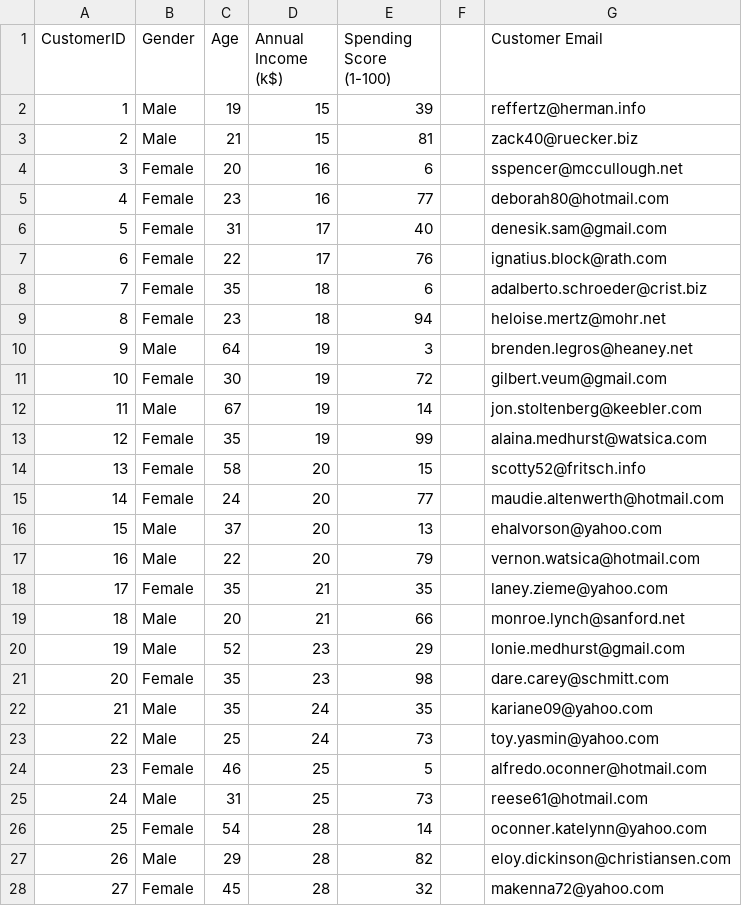
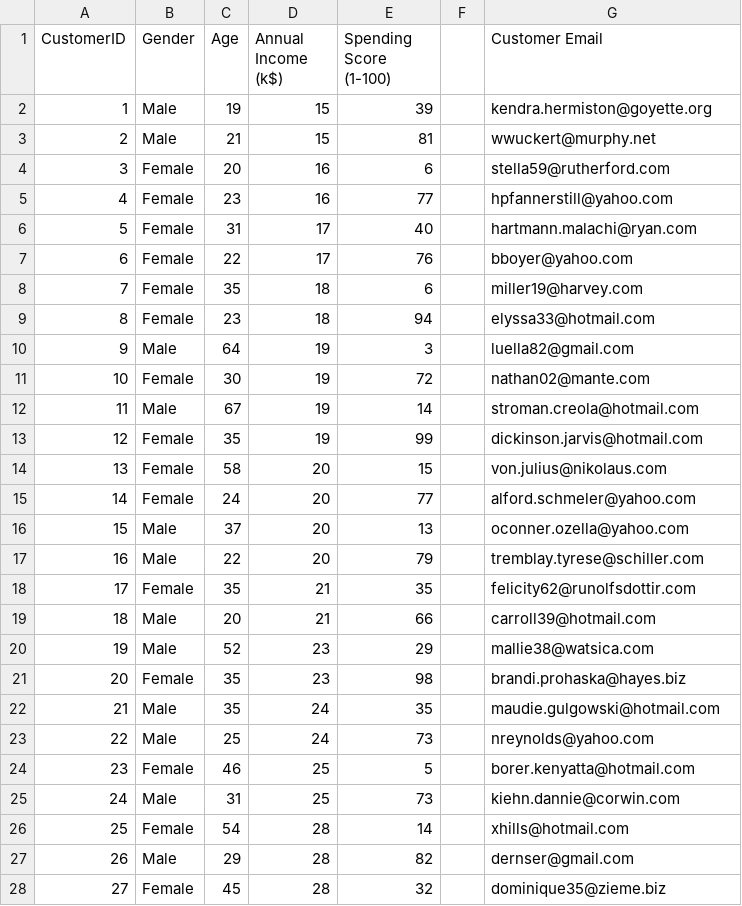
Before and after one commit to sonalidev1/data, a CSV file: Mall_Customers_with_emailsAEPsept15.csv, drawn as a sheet; only a part is shown; the diff covers the shown part only.

Commit message:
Add files via upload

```diff
--- a/Mall_Customers_with_emailsAEPsept15.csv
+++ b/Mall_Customers_with_emailsAEPsept15.csv
@@ -1,28 +1,28 @@
 CustomerID,Gender,Age,Annual Income (k$),Spending Score (1-100),,Customer Email
-1,Male,19,15,39,,reffertz@herman.info
-2,Male,21,15,81,,zack40@ruecker.biz
-3,Female,20,16,6,,sspencer@mccullough.net
-4,Female,23,16,77,,deborah80@hotmail.com
-5,Female,31,17,40,,denesik.sam@gmail.com
-6,Female,22,17,76,,ignatius.block@rath.com
-7,Female,35,18,6,,adalberto.schroeder@crist.biz
-8,Female,23,18,94,,heloise.mertz@mohr.net
-9,Male,64,19,3,,brenden.legros@heaney.net
-10,Female,30,19,72,,gilbert.veum@gmail.com
-11,Male,67,19,14,,jon.stoltenberg@keebler.com
-12,Female,35,19,99,,alaina.medhurst@watsica.com
-13,Female,58,20,15,,scotty52@fritsch.info
-14,Female,24,20,77,,maudie.altenwerth@hotmail.com
-15,Male,37,20,13,,ehalvorson@yahoo.com
-16,Male,22,20,79,,vernon.watsica@hotmail.com
-17,Female,35,21,35,,laney.zieme@yahoo.com
-18,Male,20,21,66,,monroe.lynch@sanford.net
-19,Male,52,23,29,,lonie.medhurst@gmail.com
-20,Female,35,23,98,,dare.carey@schmitt.com
-21,Male,35,24,35,,kariane09@yahoo.com
-22,Male,25,24,73,,toy.yasmin@yahoo.com
-23,Female,46,25,5,,alfredo.oconner@hotmail.com
-24,Male,31,25,73,,reese61@hotmail.com
-25,Female,54,28,14,,oconner.katelynn@yahoo.com
-26,Male,29,28,82,,eloy.dickinson@christiansen.com
-27,Female,45,28,32,,makenna72@yahoo.com
+1,Male,19,15,39,,kendra.hermiston@goyette.org
+2,Male,21,15,81,,wwuckert@murphy.net
+3,Female,20,16,6,,stella59@rutherford.com
+4,Female,23,16,77,,hpfannerstill@yahoo.com
+5,Female,31,17,40,,hartmann.malachi@ryan.com
+6,Female,22,17,76,,bboyer@yahoo.com
+7,Female,35,18,6,,miller19@harvey.com
+8,Female,23,18,94,,elyssa33@hotmail.com
+9,Male,64,19,3,,luella82@gmail.com
+10,Female,30,19,72,,nathan02@mante.com
+11,Male,67,19,14,,stroman.creola@hotmail.com
+12,Female,35,19,99,,dickinson.jarvis@hotmail.com
+13,Female,58,20,15,,von.julius@nikolaus.com
+14,Female,24,20,77,,alford.schmeler@yahoo.com
+15,Male,37,20,13,,oconner.ozella@yahoo.com
+16,Male,22,20,79,,tremblay.tyrese@schiller.com
+17,Female,35,21,35,,felicity62@runolfsdottir.com
+18,Male,20,21,66,,carroll39@hotmail.com
+19,Male,52,23,29,,mallie38@watsica.com
+20,Female,35,23,98,,brandi.prohaska@hayes.biz
+21,Male,35,24,35,,maudie.gulgowski@hotmail.com
+22,Male,25,24,73,,nreynolds@yahoo.com
+23,Female,46,25,5,,borer.kenyatta@hotmail.com
+24,Male,31,25,73,,kiehn.dannie@corwin.com
+25,Female,54,28,14,,xhills@hotmail.com
+26,Male,29,28,82,,dernser@gmail.com
+27,Female,45,28,32,,dominique35@zieme.biz
```
Also changed, not shown: 173 edited cells elsewhere in this file.
